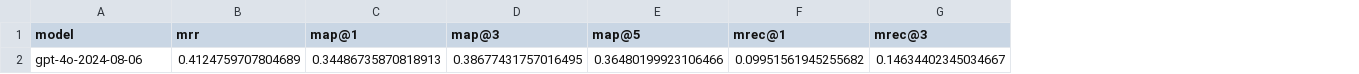
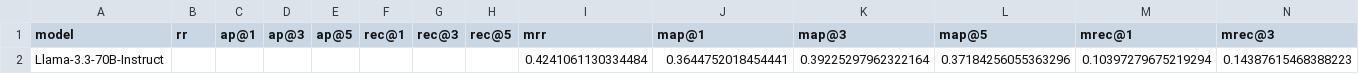
Before and after one commit to linusbui/Robo-CSK-Benchmark, a CSV file: tidy_up/results/model_overview.csv, drawn as a sheet; only a part is shown; removed rows and columns are numbered as before the commit, all else as after; rows hold the shown columns only; the diff names each change by its address in the sheet, - before the commit and + after, or states it on an @@ line.

Commit message:
add Llama results

```diff
--- a/tidy_up/results/model_overview.csv
+++ b/tidy_up/results/model_overview.csv
+column B (rr), empty
+column C (ap@1), empty
+column D (ap@3), empty
+column E (ap@5), empty
+column F (rec@1), empty
+column G (rec@3), empty
+column H (rec@5), empty
-row 2: gpt-4o-2024-08-06 | 0.4124759707804689 | 0.34486735870818913 | 0.38677431757016495 | 0.36480199923106466 | 0.09951561945255682 | 0.14634402345034667
+row 2: Llama-3.3-70B-Instruct |  |  |  |  |  |  |  | 0.4241061130334484 | 0.3644752018454441 | 0.39225297962322164 | 0.37184256055363296 | 0.10397279675219294 | 0.14387615468388223
```
Also changed, not shown: 7 other files.
